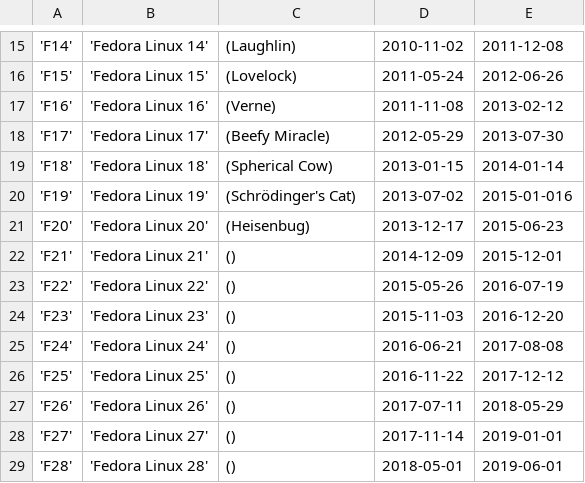
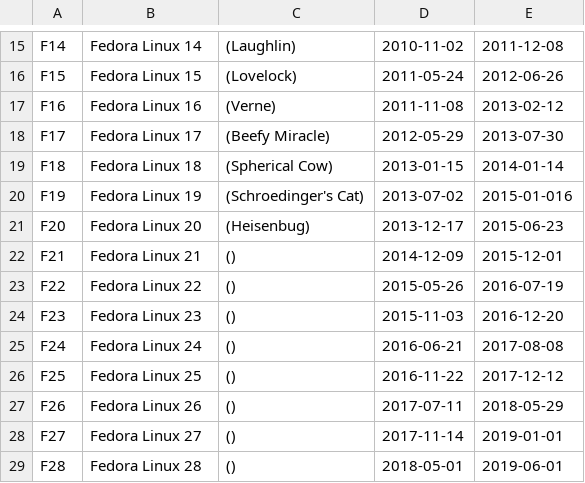
Before and after one commit to smooge/GreatBackyardComputerCount, a CSV file: initial_data/os_releases.csv, drawn as a sheet; only a part is shown, gaps mark what is left out; the diff covers the shown part only.

```diff
--- a/initial_data/os_releases.csv
+++ b/initial_data/os_releases.csv
@@ -15,15 +15,15 @@
-'F14','Fedora Linux 14',"(Laughlin)","2010-11-02","2011-12-08"
-'F15','Fedora Linux 15',"(Lovelock)","2011-05-24","2012-06-26"
-'F16','Fedora Linux 16',"(Verne)","2011-11-08","2013-02-12"
-'F17','Fedora Linux 17',"(Beefy Miracle)","2012-05-29","2013-07-30"
-'F18','Fedora Linux 18',"(Spherical Cow)","2013-01-15","2014-01-14"
-'F19','Fedora Linux 19',"(Schrödinger's Cat)","2013-07-02","2015-01-016"
-'F20','Fedora Linux 20',"(Heisenbug)","2013-12-17","2015-06-23"
-'F21','Fedora Linux 21',"()","2014-12-09","2015-12-01"
-'F22','Fedora Linux 22',"()","2015-05-26","2016-07-19"
-'F23','Fedora Linux 23',"()","2015-11-03","2016-12-20"
-'F24','Fedora Linux 24',"()","2016-06-21","2017-08-08"
-'F25','Fedora Linux 25',"()","2016-11-22","2017-12-12"
-'F26','Fedora Linux 26',"()","2017-07-11","2018-05-29"
-'F27','Fedora Linux 27',"()","2017-11-14","2019-01-01"
-'F28','Fedora Linux 28',"()","2018-05-01","2019-06-01"
+"F14","Fedora Linux 14","(Laughlin)","2010-11-02","2011-12-08"
+"F15","Fedora Linux 15","(Lovelock)","2011-05-24","2012-06-26"
+"F16","Fedora Linux 16","(Verne)","2011-11-08","2013-02-12"
+"F17","Fedora Linux 17","(Beefy Miracle)","2012-05-29","2013-07-30"
+"F18","Fedora Linux 18","(Spherical Cow)","2013-01-15","2014-01-14"
+"F19","Fedora Linux 19","(Schroedinger's Cat)","2013-07-02","2015-01-016"
+"F20","Fedora Linux 20","(Heisenbug)","2013-12-17","2015-06-23"
+"F21","Fedora Linux 21","()","2014-12-09","2015-12-01"
+"F22","Fedora Linux 22","()","2015-05-26","2016-07-19"
+"F23","Fedora Linux 23","()","2015-11-03","2016-12-20"
+"F24","Fedora Linux 24","()","2016-06-21","2017-08-08"
+"F25","Fedora Linux 25","()","2016-11-22","2017-12-12"
+"F26","Fedora Linux 26","()","2017-07-11","2018-05-29"
+"F27","Fedora Linux 27","()","2017-11-14","2019-01-01"
+"F28","Fedora Linux 28","()","2018-05-01","2019-06-01"
```
Also changed, not shown: 72 edited cells elsewhere in this file, initial_data/architectures.csv, initial_data/countries.csv, 19 other files.
